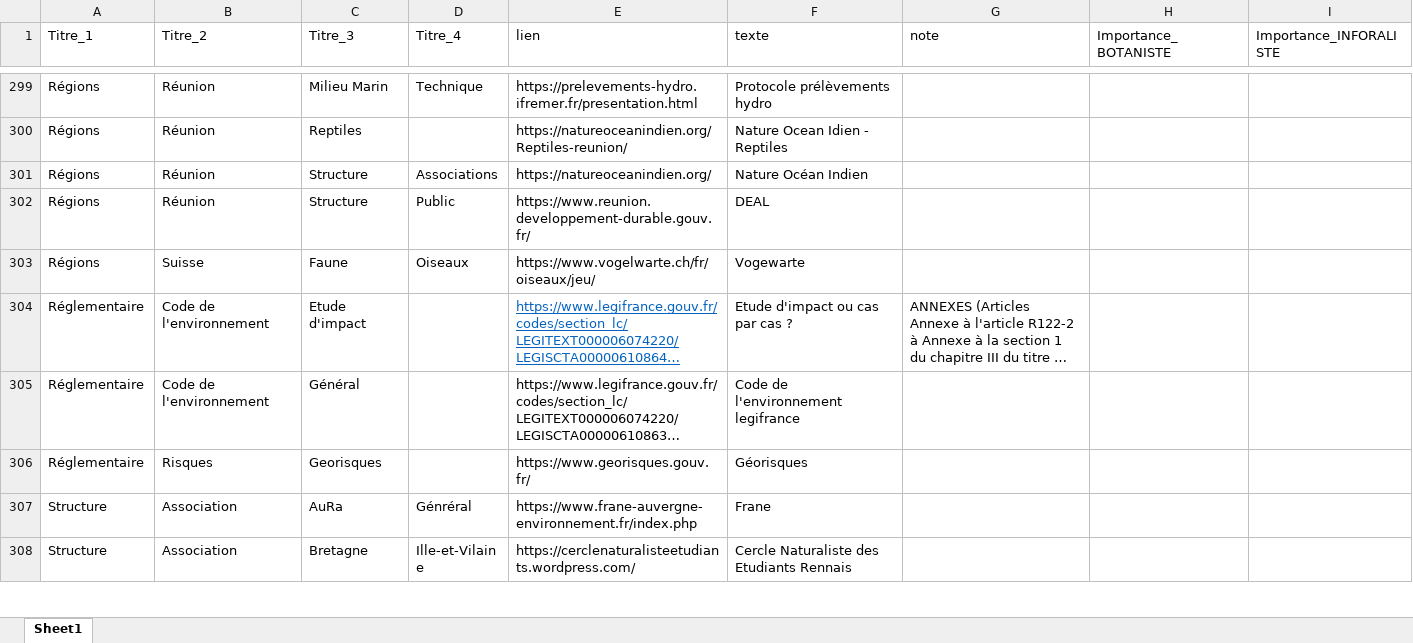
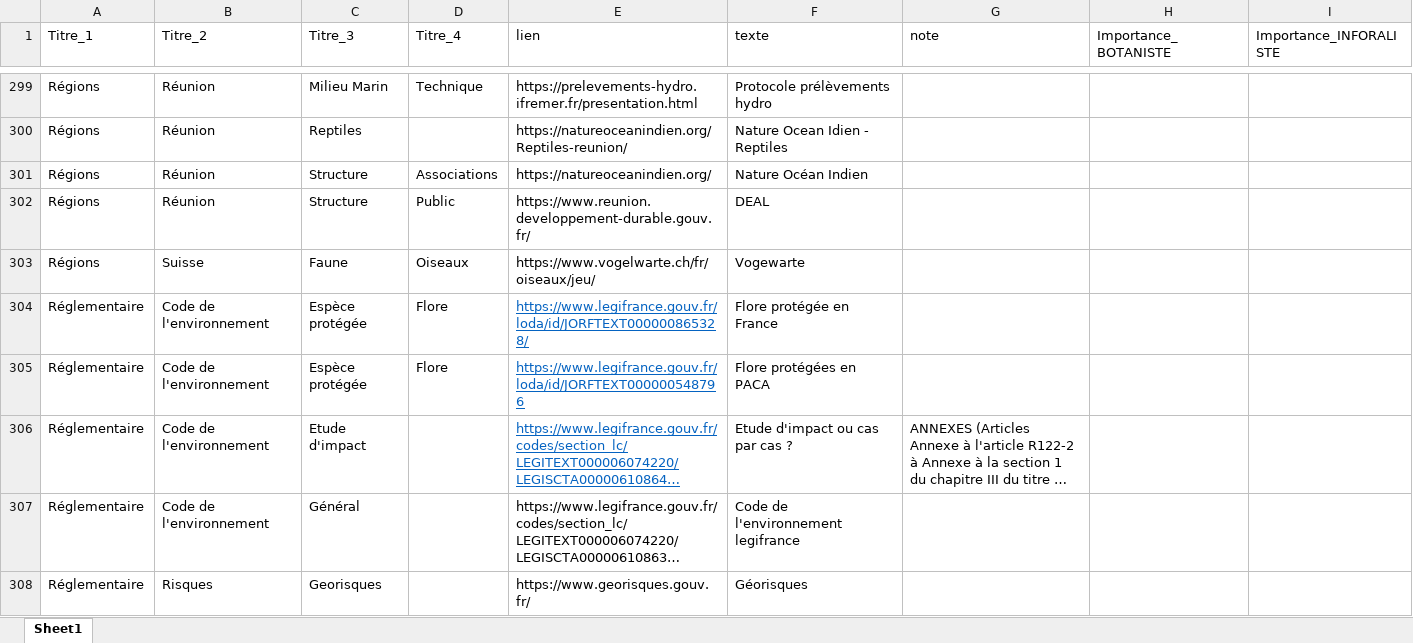
Before and after one commit to augustinsoulard/BDD_FLORE_CONSTRUCT, an Excel workbook: NATURAL-HOST/Natural-host.xlsx, sheet Sheet1, drawn as a sheet; only a part is shown, gaps mark what is left out; the shorter side is filled out with more unchanged rows; long unchanged cells end in …; values as stored, in another font and other column widths than the file's, no borders; charts and pictures not drawn; the diff names each change by its address in the sheet, - before the commit and + after, or states it on an @@ line.

Commit message:
v0.2.6

```diff
--- a/NATURAL-HOST/Natural-host.xlsx (sheet Sheet1)
+++ b/NATURAL-HOST/Natural-host.xlsx (sheet Sheet1)
+row 304: Réglementaire | Code de l'environnement | Espèce protégée | Flore | https://www.legifrance.gouv.fr/loda/id/JORFTEXT000000865328/ | Flore protégée en France
+row 305: Réglementaire | Code de l'environnement | Espèce protégée | Flore | https://www.legifrance.gouv.fr/loda/id/JORFTEXT000000548796 | Flore protégées en PACA
```
Also changed, not shown: charts or pictures.
